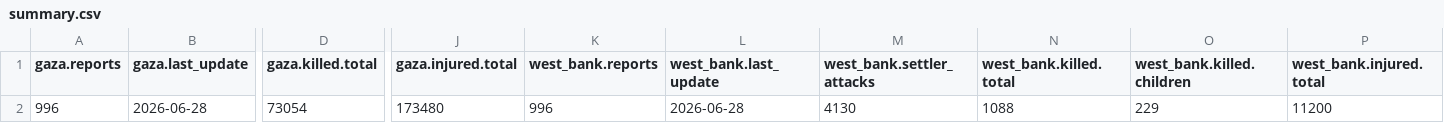
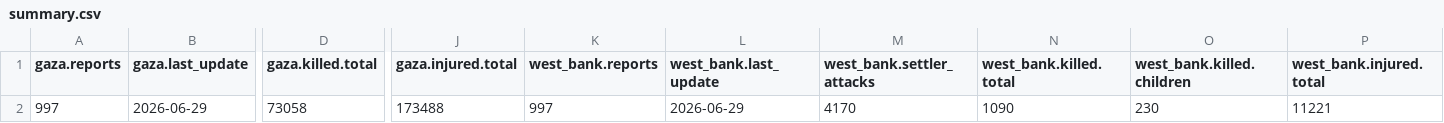
Before and after one commit to Mohammad-AbdulSamad/Palestine-Daily-Data-ETL, a CSV file: data/summary.csv, drawn as a sheet; only a part is shown, gaps mark what is left out; the diff covers the shown part only; the diff names each change by its address in the sheet, - before the commit and + after, or states it on an @@ line.

```diff
--- a/data/summary.csv
+++ b/data/summary.csv
-A2 (gaza.reports): 996
+A2 (gaza.reports): 997
-B2 (gaza.last_update): 2026-06-28
+B2 (gaza.last_update): 2026-06-29
-D2 (gaza.killed.total): 73054
+D2 (gaza.killed.total): 73058
-J2 (gaza.injured.total): 173480
+J2 (gaza.injured.total): 173488
-K2 (west_bank.reports): 996
+K2 (west_bank.reports): 997
-L2 (west_bank.last_update): 2026-06-28
+L2 (west_bank.last_update): 2026-06-29
-M2 (west_bank.settler_attacks): 4130
+M2 (west_bank.settler_attacks): 4170
-N2 (west_bank.killed.total): 1088
+N2 (west_bank.killed.total): 1090
-O2 (west_bank.killed.children): 229
+O2 (west_bank.killed.children): 230
-P2 (west_bank.injured.total): 11200
+P2 (west_bank.injured.total): 11221
```
Also changed, not shown: 2 edited cells elsewhere in this file, data/daily_casualties_gaza.csv, data/daily_casualties_west_bank.csv, 3 other files.
